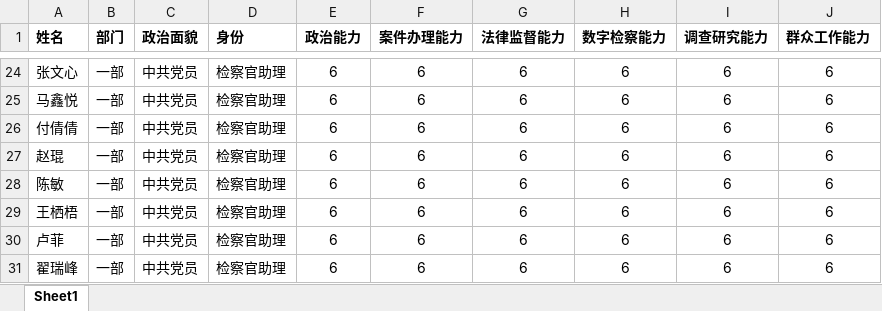
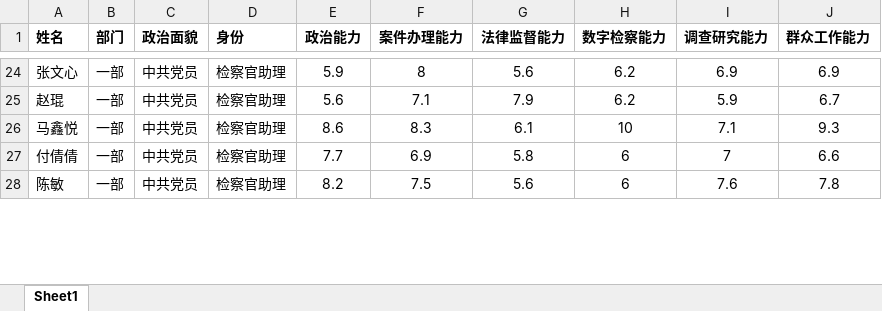
Before and after one commit to xuetianhao/prosecutor-platform, an Excel workbook: prosecutors_data.xlsx, sheet Sheet1, drawn as a sheet; only a part is shown, gaps mark what is left out; values as stored, in another font and other column widths than the file's, no borders; removed rows and columns are numbered as before the commit, all else as after; the diff covers the shown part only; the diff names each change by its address in the sheet, - before the commit and + after, or states it on an @@ line.

```diff
--- a/prosecutors_data.xlsx (sheet Sheet1)
+++ b/prosecutors_data.xlsx (sheet Sheet1)
-E24 (政治能力): 6
+E24 (政治能力): 5.9
-F24 (案件办理能力): 6
+F24 (案件办理能力): 8
-G24 (法律监督能力): 6
+G24 (法律监督能力): 5.6
-H24 (数字检察能力): 6
+H24 (数字检察能力): 6.2
-I24 (调查研究能力): 6
+I24 (调查研究能力): 6.9
-J24 (群众工作能力): 6
+J24 (群众工作能力): 6.9
+row 25: 赵琨 | 一部 | 中共党员 | 检察官助理 | 5.6 | 7.1 | 7.9 | 6.2 | 5.9 | 6.7
-E26 (政治能力): 6
+E26 (政治能力): 8.6
-F26 (案件办理能力): 6
+F26 (案件办理能力): 8.3
-G26 (法律监督能力): 6
+G26 (法律监督能力): 6.1
-H26 (数字检察能力): 6
+H26 (数字检察能力): 10
-I26 (调查研究能力): 6
+I26 (调查研究能力): 7.1
-J26 (群众工作能力): 6
+J26 (群众工作能力): 9.3
-E27 (政治能力): 6
+E27 (政治能力): 7.7
-F27 (案件办理能力): 6
+F27 (案件办理能力): 6.9
-G27 (法律监督能力): 6
+G27 (法律监督能力): 5.8
-I27 (调查研究能力): 6
+I27 (调查研究能力): 7
-J27 (群众工作能力): 6
+J27 (群众工作能力): 6.6
-row 27: 赵琨 | 一部 | 中共党员 | 检察官助理 | 6 | 6 | 6 | 6 | 6 | 6
-E28 (政治能力): 6
+E28 (政治能力): 8.2
-F28 (案件办理能力): 6
+F28 (案件办理能力): 7.5
-G28 (法律监督能力): 6
+G28 (法律监督能力): 5.6
-I28 (调查研究能力): 6
+I28 (调查研究能力): 7.6
-J28 (群众工作能力): 6
+J28 (群众工作能力): 7.8
-row 29: 王栖梧 | 一部 | 中共党员 | 检察官助理 | 6 | 6 | 6 | 6 | 6 | 6
-row 30: 卢菲 | 一部 | 中共党员 | 检察官助理 | 6 | 6 | 6 | 6 | 6 | 6
-row 31: 翟瑞峰 | 一部 | 中共党员 | 检察官助理 | 6 | 6 | 6 | 6 | 6 | 6
```
Also changed, not shown: 12 added rows, 8 removed rows, 128 edited cells and cell formats elsewhere in this sheet.
